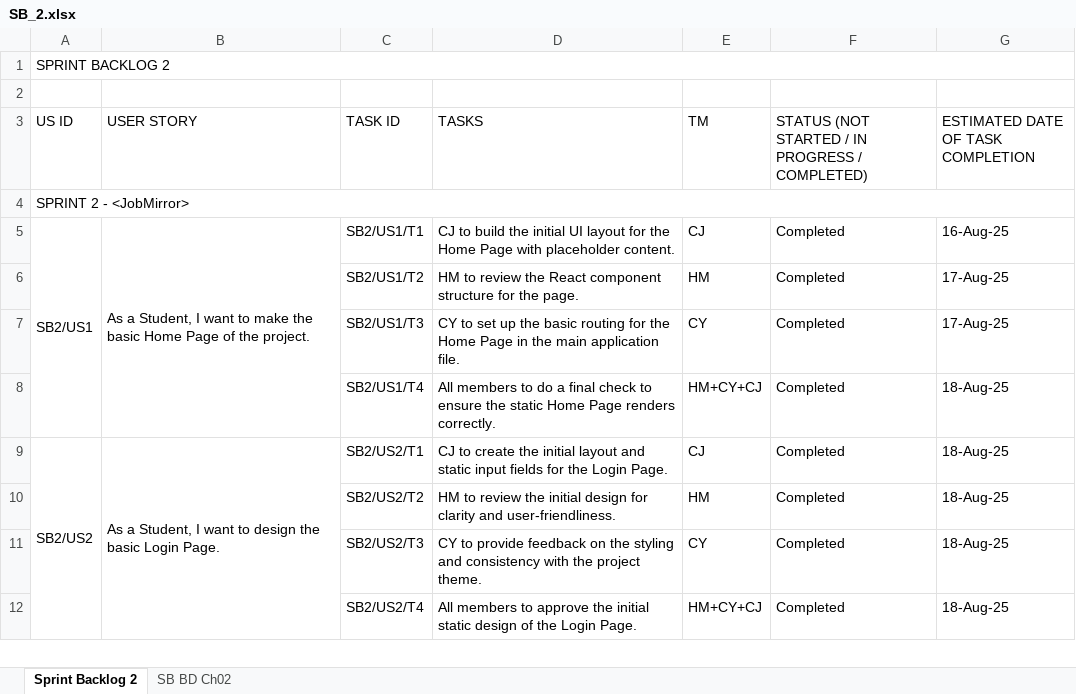
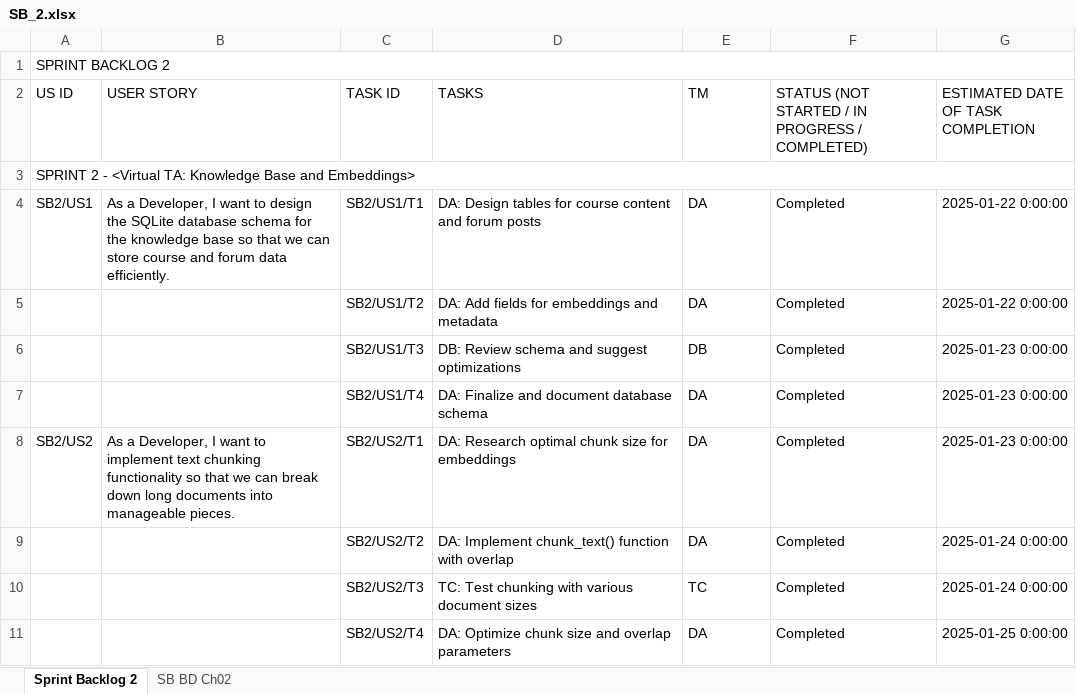
Before and after one commit to HarshChoudhary10/Virtual_TA, an Excel workbook: SB_2.xlsx, sheet Sprint Backlog 2, drawn as a sheet; only a part is shown; values as stored, in another font and other column widths than the file's, no cell formats; removed rows and columns are numbered as before the commit, all else as after; the diff covers the shown part only; the diff names each change by its address in the sheet, - before the commit and + after, or states it on an @@ line.

```diff
--- a/SB_2.xlsx (sheet Sprint Backlog 2)
+++ b/SB_2.xlsx (sheet Sprint Backlog 2)
-row 2: (empty)
-A3 (US ID): SPRINT 2 - <JobMirror>
+A3 (US ID): SPRINT 2 - <Virtual TA: Knowledge Base and Embeddings>
-A5:A8 merged
-B4 (USER STORY): As a Student, I want to make the basic Home Page of the project.
+B4 (USER STORY): As a Developer, I want to design the SQLite database schema for the knowledge base so that we can store course and forum data efficiently.
-B5:B8 merged
-D4 (TASKS): CJ to build the initial UI layout for the Home Page with placeholder content.
+D4 (TASKS): DA: Design tables for course content and forum posts
-E4 (TM): CJ
+E4 (TM): DA
-G4: 16-Aug-25
+G4: 2025-01-22 0:00:00
-D5 (TASKS): HM to review the React component structure for the page.
+D5 (TASKS): DA: Add fields for embeddings and metadata
-E5 (TM): HM
+E5 (TM): DA
-G5: 17-Aug-25
+G5: 2025-01-22 0:00:00
-D6 (TASKS): CY to set up the basic routing for the Home Page in the main application file.
+D6 (TASKS): DB: Review schema and suggest optimizations
-E6 (TM): CY
+E6 (TM): DB
-G6: 17-Aug-25
+G6: 2025-01-23 0:00:00
-D7 (TASKS): All members to do a final check to ensure the static Home Page renders correctly.
+D7 (TASKS): DA: Finalize and document database schema
-E7 (TM): HM+CY+CJ
+E7 (TM): DA
-G7:G8: 18-Aug-25
+G7:G8: 2025-01-23 0:00:00
-A9:A12 merged
-B8 (USER STORY): As a Student, I want to design the basic Login Page.
+B8 (USER STORY): As a Developer, I want to implement text chunking functionality so that we can break down long documents into manageable pieces.
-B9:B12 merged
-D8 (TASKS): CJ to create the initial layout and static input fields for the Login Page.
+D8 (TASKS): DA: Research optimal chunk size for embeddings
-E8 (TM): CJ
+E8 (TM): DA
-D9 (TASKS): HM to review the initial design for clarity and user-friendliness.
+D9 (TASKS): DA: Implement chunk_text() function with overlap
-E9 (TM): HM
+E9 (TM): DA
-G9:G10: 18-Aug-25
+G9:G10: 2025-01-24 0:00:00
-D10 (TASKS): CY to provide feedback on the styling and consistency with the project theme.
+D10 (TASKS): TC: Test chunking with various document sizes
-E10 (TM): CY
+E10 (TM): TC
-D11 (TASKS): All members to approve the initial static design of the Login Page.
+D11 (TASKS): DA: Optimize chunk size and overlap parameters
-E11 (TM): HM+CY+CJ
+E11 (TM): DA
-G11: 18-Aug-25
+G11: 2025-01-25 0:00:00
```
Also changed, not shown: 1 added row, 97 removed rows, 49 edited cells and merged cells elsewhere in this sheet, sheet SB BD Ch02, cell formats, charts or pictures, SB3.xlsx, SB_1.xlsx, 2 other files.
